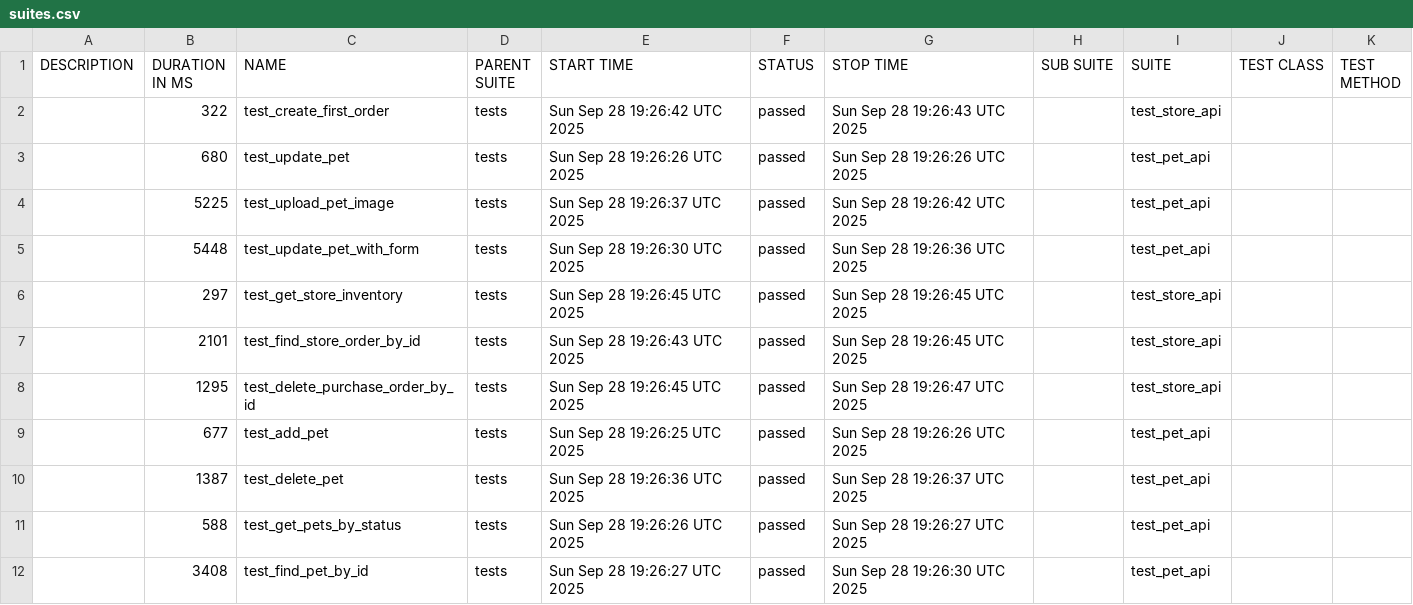
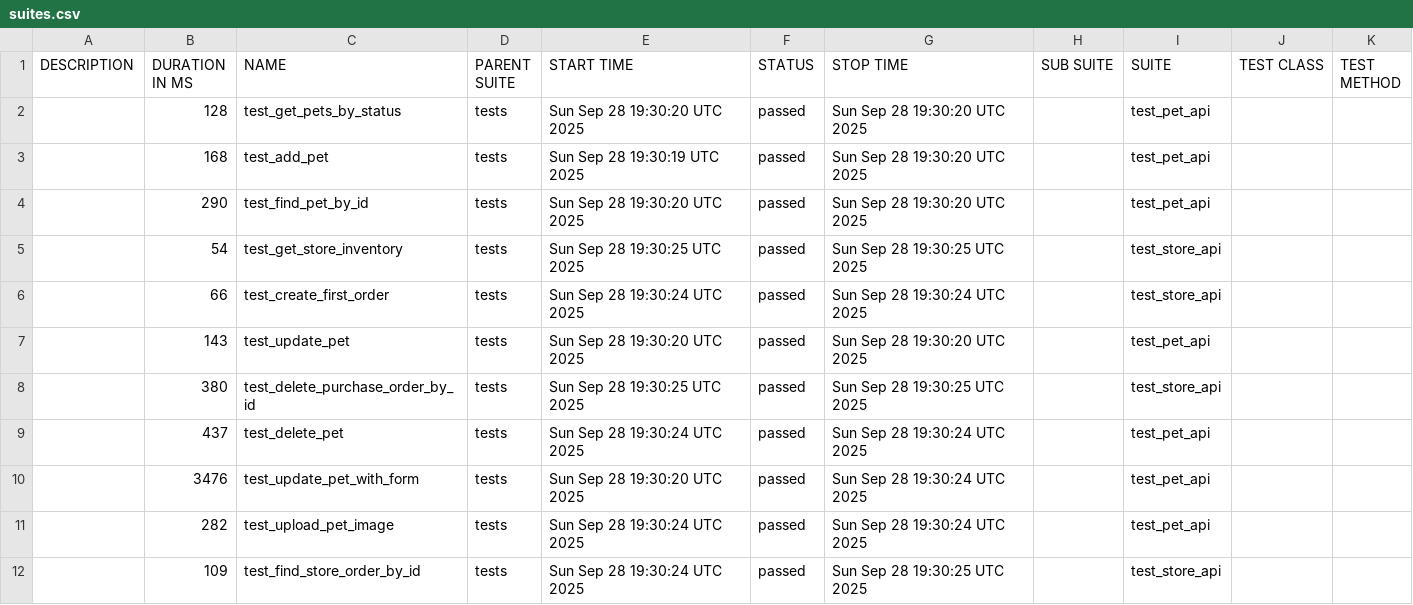
Before and after one commit to KovalIllia/testProject2, a CSV file: data/suites.csv, drawn as a sheet.

```diff
--- a/data/suites.csv
+++ b/data/suites.csv
@@ -1,12 +1,12 @@
 "DESCRIPTION","DURATION IN MS","NAME","PARENT SUITE","START TIME","STATUS","STOP TIME","SUB SUITE","SUITE","TEST CLASS","TEST METHOD"
-"","322","test_create_first_order","tests","Sun Sep 28 19:26:42 UTC 2025","passed","Sun Sep 28 19:26:43 UTC 2025","","test_store_api","",""
-"","680","test_update_pet","tests","Sun Sep 28 19:26:26 UTC 2025","passed","Sun Sep 28 19:26:26 UTC 2025","","test_pet_api","",""
-"","5225","test_upload_pet_image","tests","Sun Sep 28 19:26:37 UTC 2025","passed","Sun Sep 28 19:26:42 UTC 2025","","test_pet_api","",""
-"","5448","test_update_pet_with_form","tests","Sun Sep 28 19:26:30 UTC 2025","passed","Sun Sep 28 19:26:36 UTC 2025","","test_pet_api","",""
-"","297","test_get_store_inventory","tests","Sun Sep 28 19:26:45 UTC 2025","passed","Sun Sep 28 19:26:45 UTC 2025","","test_store_api","",""
-"","2101","test_find_store_order_by_id","tests","Sun Sep 28 19:26:43 UTC 2025","passed","Sun Sep 28 19:26:45 UTC 2025","","test_store_api","",""
-"","1295","test_delete_purchase_order_by_id","tests","Sun Sep 28 19:26:45 UTC 2025","passed","Sun Sep 28 19:26:47 UTC 2025","","test_store_api","",""
-"","677","test_add_pet","tests","Sun Sep 28 19:26:25 UTC 2025","passed","Sun Sep 28 19:26:26 UTC 2025","","test_pet_api","",""
-"","1387","test_delete_pet","tests","Sun Sep 28 19:26:36 UTC 2025","passed","Sun Sep 28 19:26:37 UTC 2025","","test_pet_api","",""
-"","588","test_get_pets_by_status","tests","Sun Sep 28 19:26:26 UTC 2025","passed","Sun Sep 28 19:26:27 UTC 2025","","test_pet_api","",""
-"","3408","test_find_pet_by_id","tests","Sun Sep 28 19:26:27 UTC 2025","passed","Sun Sep 28 19:26:30 UTC 2025","","test_pet_api","",""
+"","128","test_get_pets_by_status","tests","Sun Sep 28 19:30:20 UTC 2025","passed","Sun Sep 28 19:30:20 UTC 2025","","test_pet_api","",""
+"","168","test_add_pet","tests","Sun Sep 28 19:30:19 UTC 2025","passed","Sun Sep 28 19:30:20 UTC 2025","","test_pet_api","",""
+"","290","test_find_pet_by_id","tests","Sun Sep 28 19:30:20 UTC 2025","passed","Sun Sep 28 19:30:20 UTC 2025","","test_pet_api","",""
+"","54","test_get_store_inventory","tests","Sun Sep 28 19:30:25 UTC 2025","passed","Sun Sep 28 19:30:25 UTC 2025","","test_store_api","",""
+"","66","test_create_first_order","tests","Sun Sep 28 19:30:24 UTC 2025","passed","Sun Sep 28 19:30:24 UTC 2025","","test_store_api","",""
+"","143","test_update_pet","tests","Sun Sep 28 19:30:20 UTC 2025","passed","Sun Sep 28 19:30:20 UTC 2025","","test_pet_api","",""
+"","380","test_delete_purchase_order_by_id","tests","Sun Sep 28 19:30:25 UTC 2025","passed","Sun Sep 28 19:30:25 UTC 2025","","test_store_api","",""
+"","437","test_delete_pet","tests","Sun Sep 28 19:30:24 UTC 2025","passed","Sun Sep 28 19:30:24 UTC 2025","","test_pet_api","",""
+"","3476","test_update_pet_with_form","tests","Sun Sep 28 19:30:20 UTC 2025","passed","Sun Sep 28 19:30:24 UTC 2025","","test_pet_api","",""
+"","282","test_upload_pet_image","tests","Sun Sep 28 19:30:24 UTC 2025","passed","Sun Sep 28 19:30:24 UTC 2025","","test_pet_api","",""
+"","109","test_find_store_order_by_id","tests","Sun Sep 28 19:30:24 UTC 2025","passed","Sun Sep 28 19:30:25 UTC 2025","","test_store_api","",""
```
Also changed, not shown: 46 other files.
